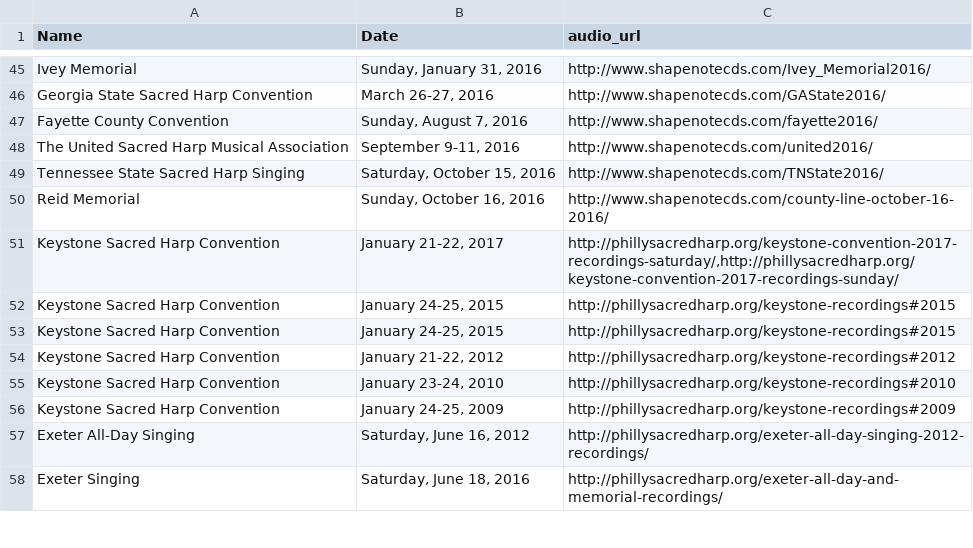
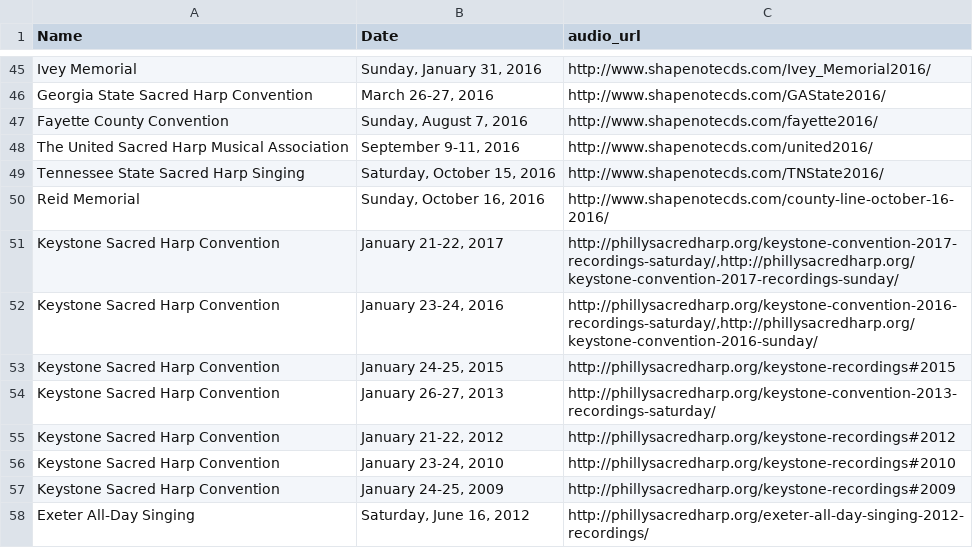
Before and after one commit to marktgodfrey/fasolaminutes_parsing, a CSV file: minutes_audio.csv, drawn as a sheet; only a part is shown, gaps mark what is left out; the shorter side is filled out with more unchanged rows.

Commit message:
Fix a couple of phillysacredharp urls
* Remove duplicate keyston 2015
* Add keystone 2016 and 2013

```diff
--- a/minutes_audio.csv
+++ b/minutes_audio.csv
@@ -51,4 +51,5 @@
 "Keystone Sacred Harp Convention","January 21-22, 2017","http://phillysacredharp.org/keystone-convention-2017-recordings-saturday/,http://phillysacredharp.org/keystone-convention-2017-recordings-sunday/"
+"Keystone Sacred Harp Convention","January 23-24, 2016","http://phillysacredharp.org/keystone-convention-2016-recordings-saturday/,http://phillysacredharp.org/keystone-convention-2016-sunday/"
 "Keystone Sacred Harp Convention","January 24-25, 2015","http://phillysacredharp.org/keystone-recordings#2015"
-"Keystone Sacred Harp Convention","January 24-25, 2015","http://phillysacredharp.org/keystone-recordings#2015"
+"Keystone Sacred Harp Convention","January 26-27, 2013","http://phillysacredharp.org/keystone-convention-2013-recordings-saturday/"
 "Keystone Sacred Harp Convention","January 21-22, 2012","http://phillysacredharp.org/keystone-recordings#2012"
```
